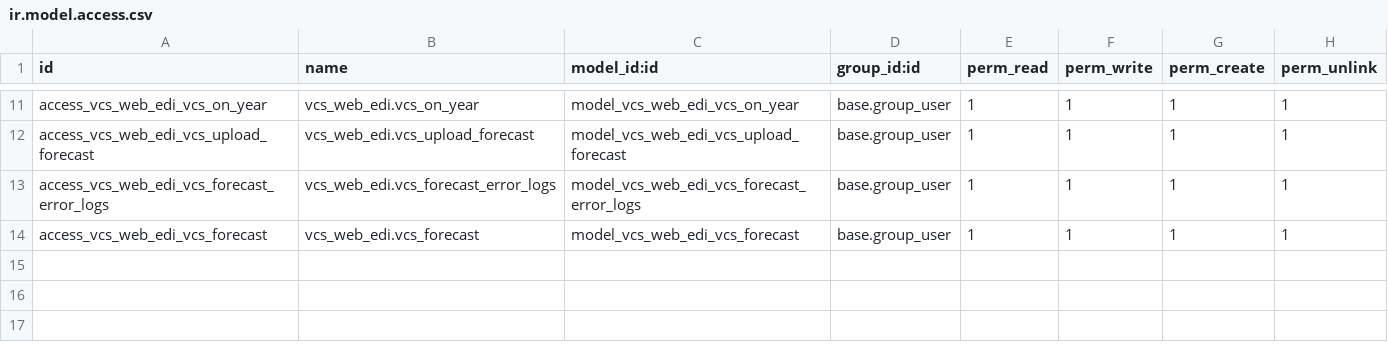
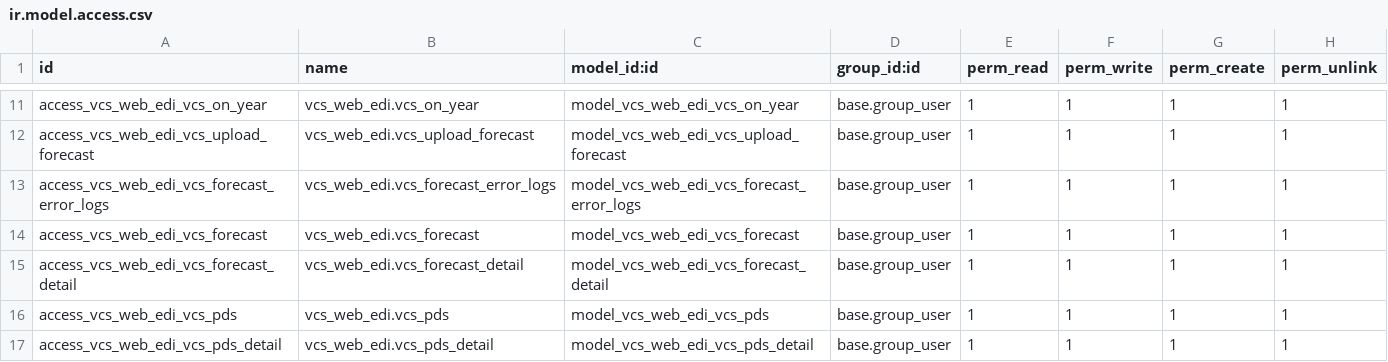
Before and after one commit to taweechai-yuenyang/vcs-web-edi, a CSV file: security/ir.model.access.csv, drawn as a sheet; only a part is shown, gaps mark what is left out.

```diff
--- a/security/ir.model.access.csv
+++ b/security/ir.model.access.csv
@@ -14 +14,4 @@ access_vcs_web_edi_vcs_forecast_error_logs,vcs_web_edi.vcs_forecast_error_logs,m
 access_vcs_web_edi_vcs_forecast,vcs_web_edi.vcs_forecast,model_vcs_web_edi_vcs_forecast,base.group_user,1,1,1,1
+access_vcs_web_edi_vcs_forecast_detail,vcs_web_edi.vcs_forecast_detail,model_vcs_web_edi_vcs_forecast_detail,base.group_user,1,1,1,1
+access_vcs_web_edi_vcs_pds,vcs_web_edi.vcs_pds,model_vcs_web_edi_vcs_pds,base.group_user,1,1,1,1
+access_vcs_web_edi_vcs_pds_detail,vcs_web_edi.vcs_pds_detail,model_vcs_web_edi_vcs_pds_detail,base.group_user,1,1,1,1
```
Also changed, not shown: 1 other file.
